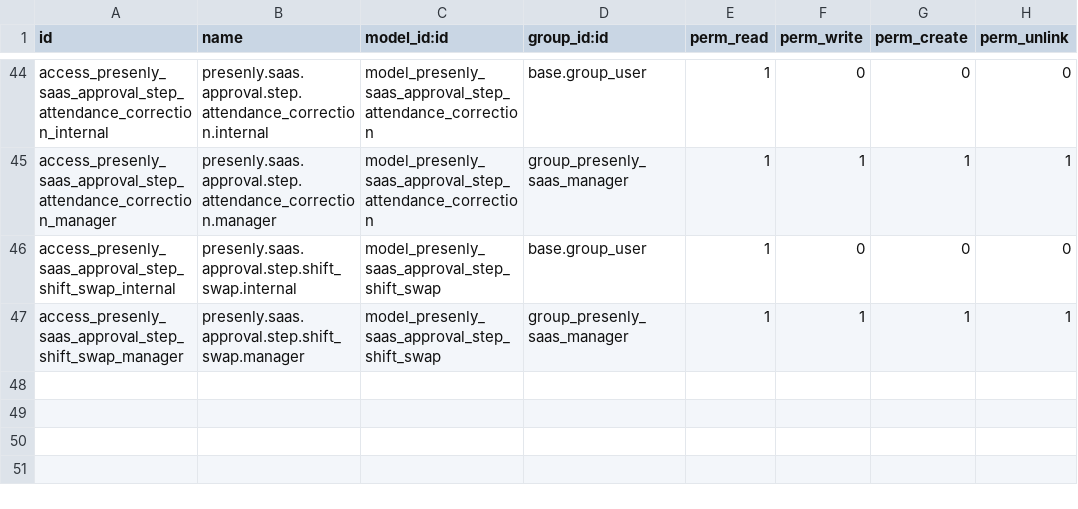
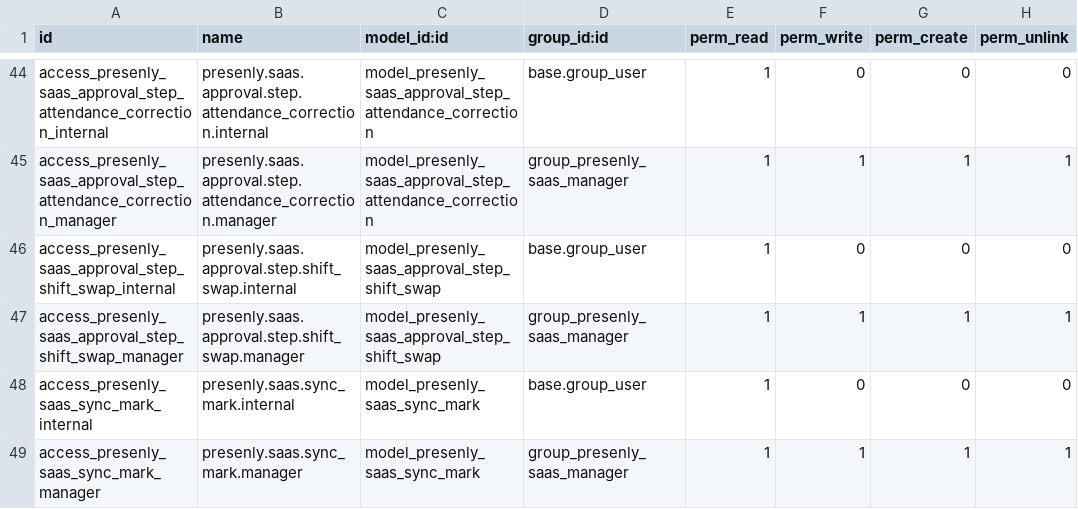
Before and after one commit to supportkonsulta/odoo, a CSV file: custom_addons/presenly_saas/security/ir.model.access.csv, drawn as a sheet; only a part is shown, gaps mark what is left out; the diff names each change by its address in the sheet, - before the commit and + after, or states it on an @@ line.

Commit message:
feat: Implement post-migration scripts for configuration updates and incremental sync
- Added post-migrate scripts to clean up obsolete server action records after cron renaming.
- Enabled automatic refresh for existing installations by updating `request_sync_minutes` to 5.
- Fixed refresh threshold by setting `request_sync_minutes` to 1 minute and initialized `cron_sync_minutes` to 15 for existing configurations.
- Activated page refresh on opening for existing installations by updating `request_auto_refresh`.
- Introduced `PresenlySaasSyncMark` model to manage incremental sync marks per company and dataset.
- Developed a new approval steps widget to enhance the display of approval workflows.
- Created SCSS styles for the approval steps widget to ensure proper visual representation.
- Added XML template for the approval steps widget to define its structure.
- Implemented comprehensive tests for incremental sync functionality and refresh mechanisms.

```diff
--- a/custom_addons/presenly_saas/security/ir.model.access.csv
+++ b/custom_addons/presenly_saas/security/ir.model.access.csv
+row 48: access_presenly_saas_sync_mark_internal | presenly.saas.sync_mark.internal | model_presenly_saas_sync_mark | base.group_user | 1 | 0 | 0 | 0
+row 49: access_presenly_saas_sync_mark_manager | presenly.saas.sync_mark.manager | model_presenly_saas_sync_mark | group_presenly_saas_manager | 1 | 1 | 1 | 1
```
Also changed, not shown: 40 other files.
